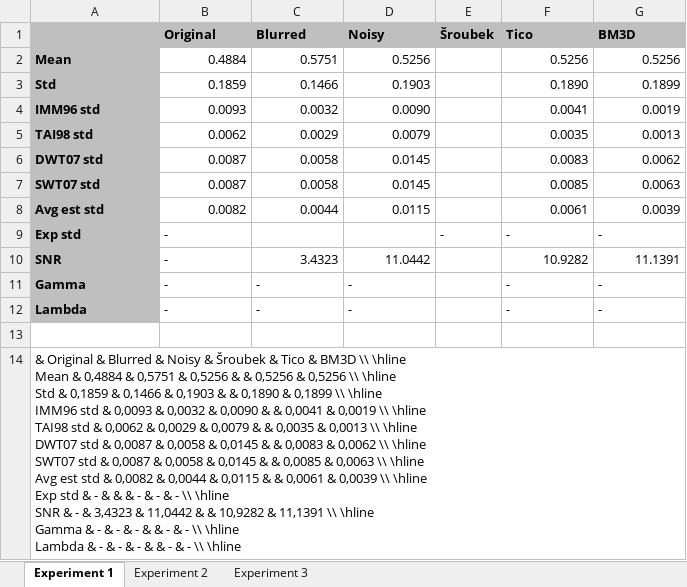
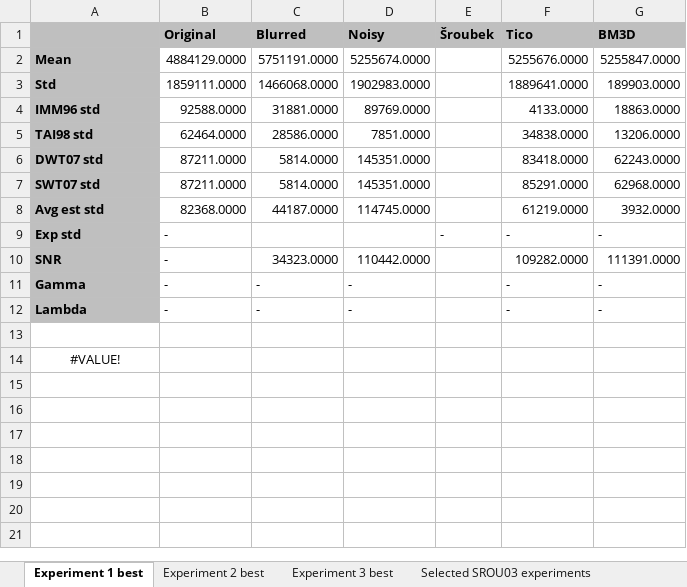
Before and after one commit to jozefsabo/Thesis, an Excel workbook: Output/REAL WORLD DATA/report REAL WORLD DATA.xlsm, sheet Experiment 1 best, drawn as a sheet; values as stored, in another font and other column widths than the file's, no borders; ↵ is a line break in a cell; the diff names each change by its address in the sheet, - before the commit and + after, or states it on an @@ line.

Commit message:
Added data from real experiments.

```diff
--- a/Output/REAL WORLD DATA/report REAL WORLD DATA.xlsm (sheet Experiment 1 best)
+++ b/Output/REAL WORLD DATA/report REAL WORLD DATA.xlsm (sheet Experiment 1 best)
-sheet tab: Experiment 1
+sheet tab: Experiment 1 best
-sheet tab: Experiment 2
+sheet tab: Experiment 2 best
-sheet tab: Experiment 3
+sheet tab: Experiment 3 best
+sheet tab: Selected SROU03 experiments
-B2 (Original): 0.4884
+B2 (Original): 4884129.0000
-C2 (Blurred): 0.5751
+C2 (Blurred): 5751191.0000
-D2 (Noisy): 0.5256
+D2 (Noisy): 5255674.0000
-F2 (Tico): 0.5256
+F2 (Tico): 5255676.0000
-G2 (BM3D): 0.5256
+G2 (BM3D): 5255847.0000
-B3 (Original): 0.1859
+B3 (Original): 1859111.0000
-C3 (Blurred): 0.1466
+C3 (Blurred): 1466068.0000
-D3 (Noisy): 0.1903
+D3 (Noisy): 1902983.0000
-F3 (Tico): 0.1890
+F3 (Tico): 1889641.0000
-G3 (BM3D): 0.1899
+G3 (BM3D): 189903.0000
-B4 (Original): 0.0093
+B4 (Original): 92588.0000
-C4 (Blurred): 0.0032
+C4 (Blurred): 31881.0000
-D4 (Noisy): 0.0090
+D4 (Noisy): 89769.0000
-F4 (Tico): 0.0041
+F4 (Tico): 4133.0000
-G4 (BM3D): 0.0019
+G4 (BM3D): 18863.0000
-B5 (Original): 0.0062
+B5 (Original): 62464.0000
-C5 (Blurred): 0.0029
+C5 (Blurred): 28586.0000
-D5 (Noisy): 0.0079
+D5 (Noisy): 7851.0000
-F5 (Tico): 0.0035
+F5 (Tico): 34838.0000
-G5 (BM3D): 0.0013
+G5 (BM3D): 13206.0000
-B6:B7 (Original): 0.0087
+B6:B7 (Original): 87211.0000
-C6:C7 (Blurred): 0.0058
+C6:C7 (Blurred): 5814.0000
-D6:D7 (Noisy): 0.0145
+D6:D7 (Noisy): 145351.0000
-F6 (Tico): 0.0083
+F6 (Tico): 83418.0000
-G6 (BM3D): 0.0062
+G6 (BM3D): 62243.0000
-F7 (Tico): 0.0085
+F7 (Tico): 85291.0000
-G7 (BM3D): 0.0063
+G7 (BM3D): 62968.0000
-B8 (Original): 0.0082
+B8 (Original): 82368.0000
-C8 (Blurred): 0.0044
+C8 (Blurred): 44187.0000
-D8 (Noisy): 0.0115
+D8 (Noisy): 114745.0000
-F8 (Tico): 0.0061
+F8 (Tico): 61219.0000
-G8 (BM3D): 0.0039
+G8 (BM3D): 3932.0000
-C10 (Blurred): 3.4323
+C10 (Blurred): 34323.0000
-D10 (Noisy): 11.0442
+D10 (Noisy): 110442.0000
-F10 (Tico): 10.9282
+F10 (Tico): 109282.0000
-G10 (BM3D): 11.1391
+G10 (BM3D): 111391.0000
-A14: & Original & Blurred & Noisy & Šroubek & Tico & BM3D \\ \hline ↵ Mean & 0,4884 & 0,5751 & 0,5256 & & 0,5256 & 0,5256 \\ \hline ↵ Std & 0,1859 & 0,1466 & 0,1903 & & 0,1890 & 0,1899 \\ \hline ↵ IMM96 std & 0,0093 & 0,0032 & 0,0090 & & 0,0041 & 0,0019 \\ \hline ↵ TAI98 std & 0,0062 & 0,0029 & 0,0079 & & 0,0035 & 0,0013 \\ \hline ↵ DWT07 std & 0,0087 & 0,0058 & 0,0145 & & 0,0083 & 0,0062 \\ \hline ↵ SWT07 std & 0,0087 & 0,0058 & 0,0145 & & 0,0085 & 0,0063 \\ \hline ↵ Avg est std & 0,0082 & 0,0044 & 0,0115 & & 0,0061 & 0,0039 \\ \hline ↵ Exp std & - & & & - & - & - \\ \hline ↵ SNR & - & 3,4323 & 11,0442 & & 10,9282 & 11,1391 \\ \hline ↵ Gamma & - & - & - & & - & - \\ \hline ↵ Lambda & - & - & - & & - & - \\ \hline
+A14: #VALUE!
-A14 alignment: left
+A14 alignment: center
```
Also changed, not shown: sheet Experiment 3 best, sheet Experiment 2 best, other sheet tabs.
